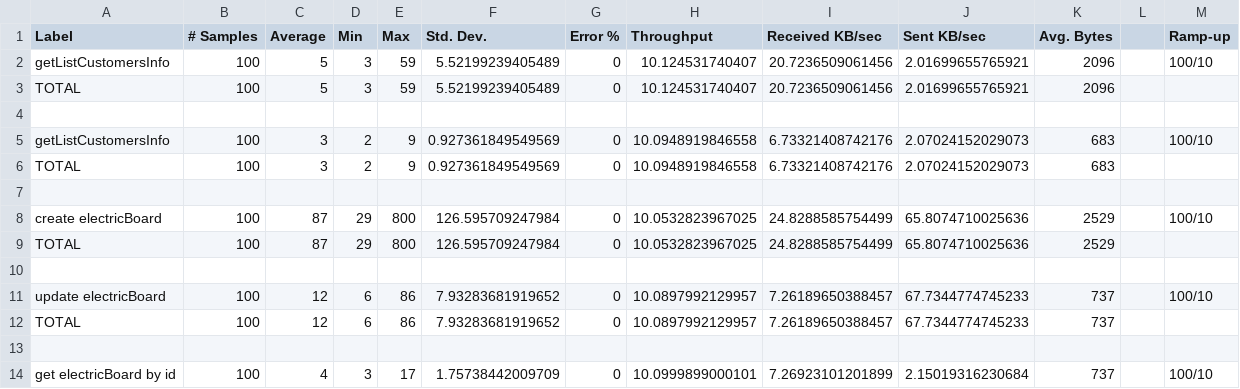
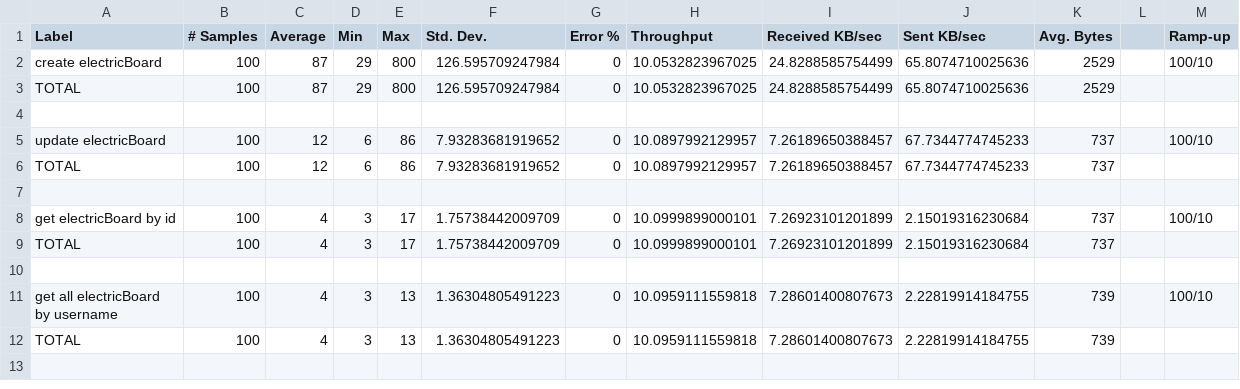
Before and after one commit to anhtcogn/ElectricitySystem, a CSV file: TestAutomation_Result/Jmeter/summary_v2.csv, drawn as a sheet; only a part is shown; the shorter side is filled out with more unchanged rows; the diff names each change by its address in the sheet, - before the commit and + after, or states it on an @@ line.

Commit message:
Update summary_v2.csv

```diff
--- a/TestAutomation_Result/Jmeter/summary_v2.csv
+++ b/TestAutomation_Result/Jmeter/summary_v2.csv
-row 2: getListCustomersInfo | 100 | 5 | 3 | 59 | 5.52199239405489 | 0 | 10.124531740407 | 20.7236509061456 | 2.01699655765921 | 2096 |  | 100/10
-row 3: TOTAL | 100 | 5 | 3 | 59 | 5.52199239405489 | 0 | 10.124531740407 | 20.7236509061456 | 2.01699655765921 | 2096
-row 4: (empty)
-row 5: getListCustomersInfo | 100 | 3 | 2 | 9 | 0.927361849549569 | 0 | 10.0948919846558 | 6.73321408742176 | 2.07024152029073 | 683 |  | 100/10
-row 6: TOTAL | 100 | 3 | 2 | 9 | 0.927361849549569 | 0 | 10.0948919846558 | 6.73321408742176 | 2.07024152029073 | 683
-row 7: (empty)
```
